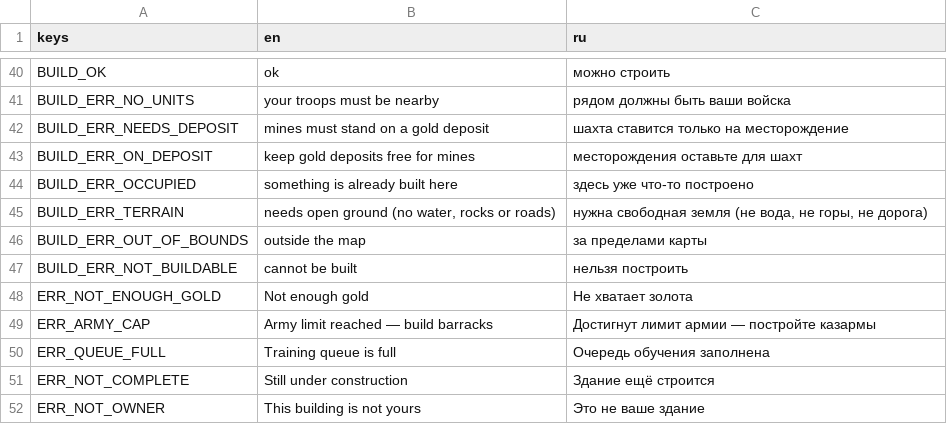
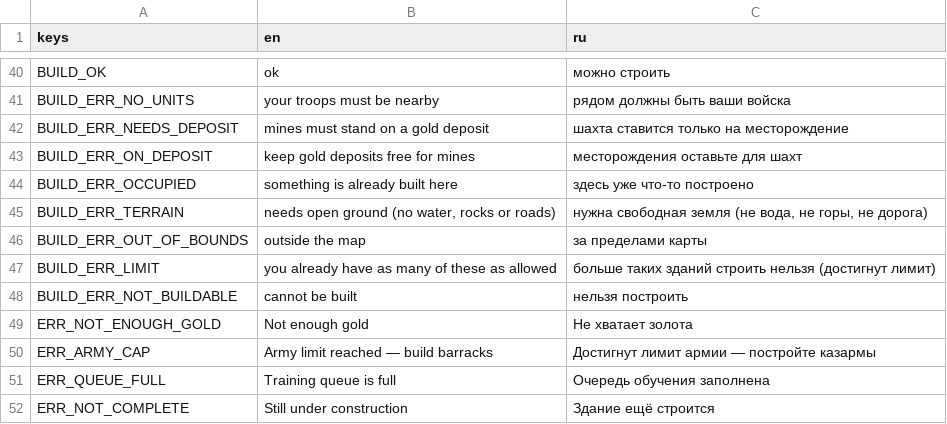
Before and after one commit to BulatRuslanovich/crownwar, a CSV file: Translations/strings.csv, drawn as a sheet; only a part is shown, gaps mark what is left out; the shorter side is filled out with more unchanged rows; the diff names each change by its address in the sheet, - before the commit and + after, or states it on an @@ line.

Commit message:
feat: Implement building limits for towers and update related mechanics

```diff
--- a/Translations/strings.csv
+++ b/Translations/strings.csv
+row 47: BUILD_ERR_LIMIT | you already have as many of these as allowed | больше таких зданий строить нельзя (достигнут лимит)
```
Also changed, not shown: 13 other files.
